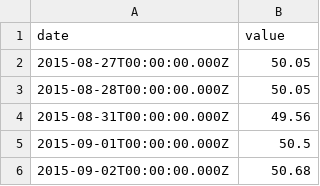
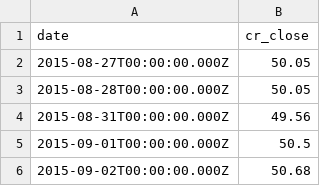
Before and after one commit to s0hams1nha/Thoucentric, a CSV file: DataSets/crude_close.csv, drawn as a sheet; only a part is shown.

```diff
--- a/DataSets/crude_close.csv
+++ b/DataSets/crude_close.csv
@@ -1,2 +1,2 @@
-date,value
+date,cr_close
 2015-08-27T00:00:00.000Z,50.05
```
Also changed, not shown: DataSets/crude_high.csv, DataSets/crude_low.csv, 4 other files.
